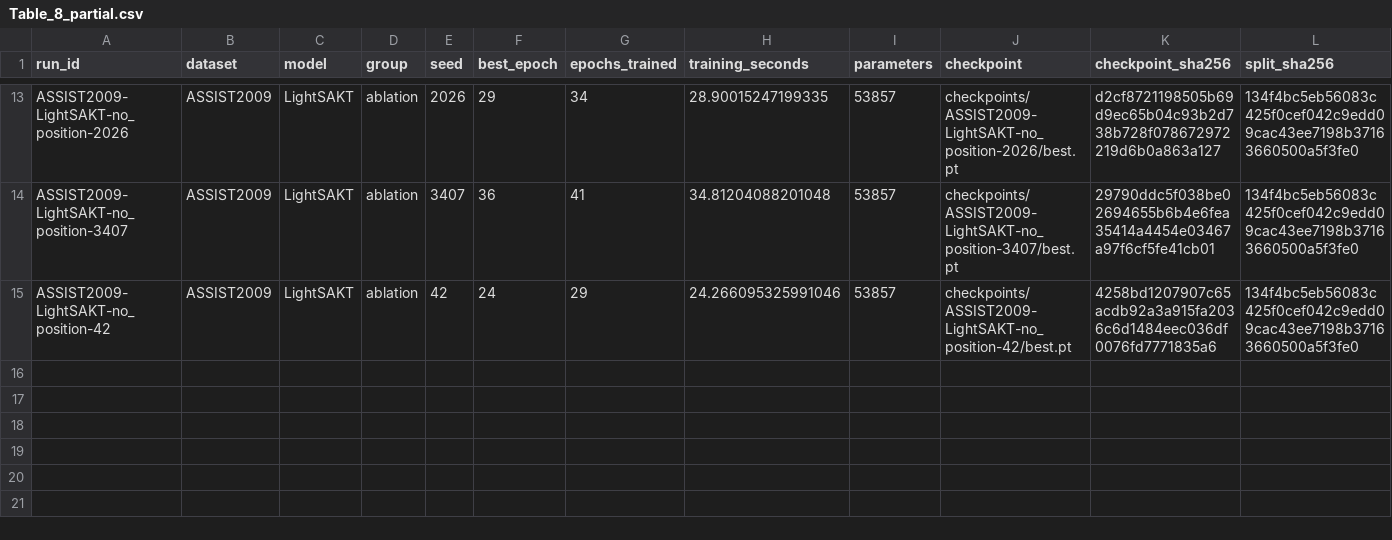
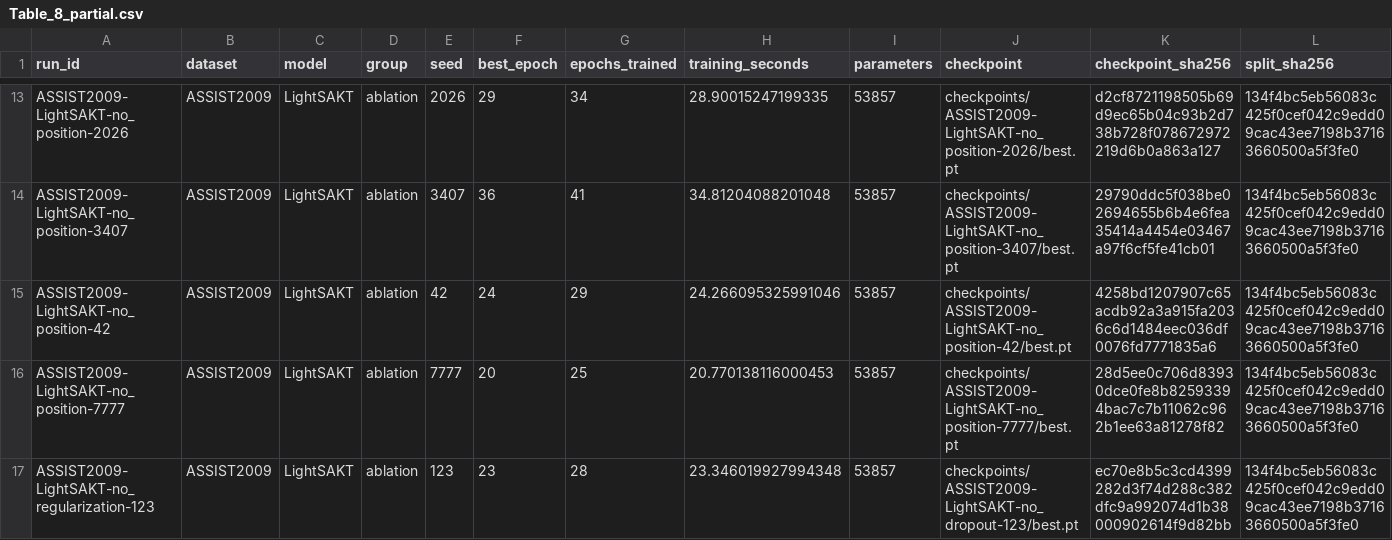
Before and after one commit to Tanishgupta28/LightSAKT2, a CSV file: results/tables/Table_8_partial.csv, drawn as a sheet; only a part is shown, gaps mark what is left out; rows hold the shown columns only; the diff names each change by its address in the sheet, - before the commit and + after, or states it on an @@ line.

Commit message:
Verify selected LightSAKT seeds and causal figures; preserve continuing ablations

```diff
--- a/results/tables/Table_8_partial.csv
+++ b/results/tables/Table_8_partial.csv
+row 16: ASSIST2009-LightSAKT-no_position-7777 | ASSIST2009 | LightSAKT | ablation | 7777 | 20 | 25 | 20.770138116000453 | 53857 | checkpoints/ASSIST2009-LightSAKT-no_position-7777/best.pt | 28d5ee0c706d83930dce0fe8b82593394bac7c7b11062c962b1ee63a81278f82 | 134f4bc5eb56083c425f0cef042c9edd09cac43ee7198b37163660500a5f3fe0
+row 17: ASSIST2009-LightSAKT-no_regularization-123 | ASSIST2009 | LightSAKT | ablation | 123 | 23 | 28 | 23.346019927994348 | 53857 | checkpoints/ASSIST2009-LightSAKT-no_dropout-123/best.pt | ec70e8b5c3cd4399282d3f74d288c382dfc9a992074d1b38000902614f9d82bb | 134f4bc5eb56083c425f0cef042c9edd09cac43ee7198b37163660500a5f3fe0
```
Also changed, not shown: results/tables/Table_8.csv, results/tables/all_verified_runs.csv, 27 other files.
